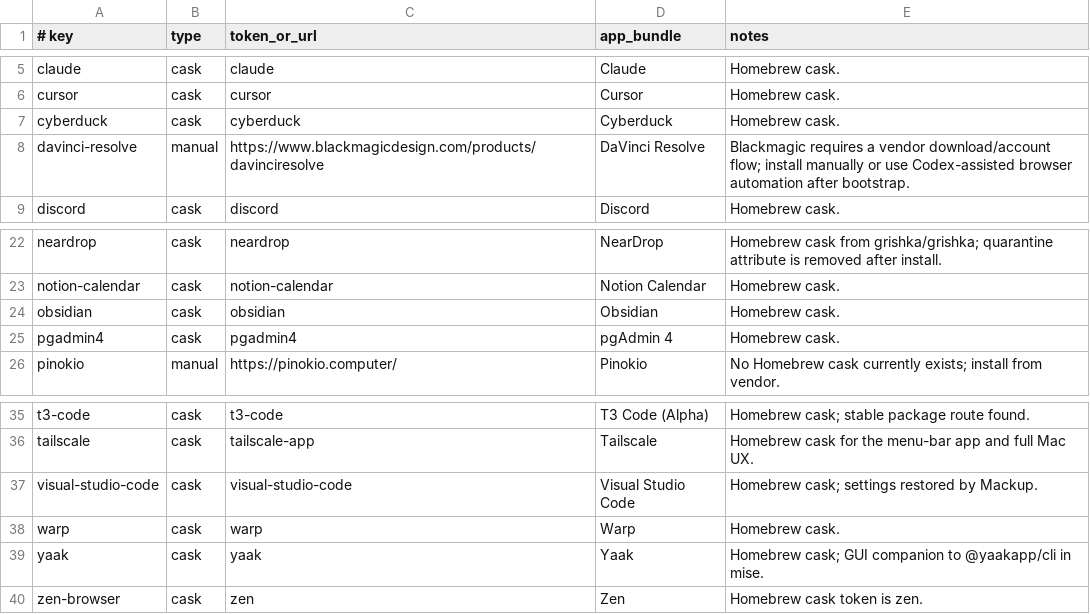
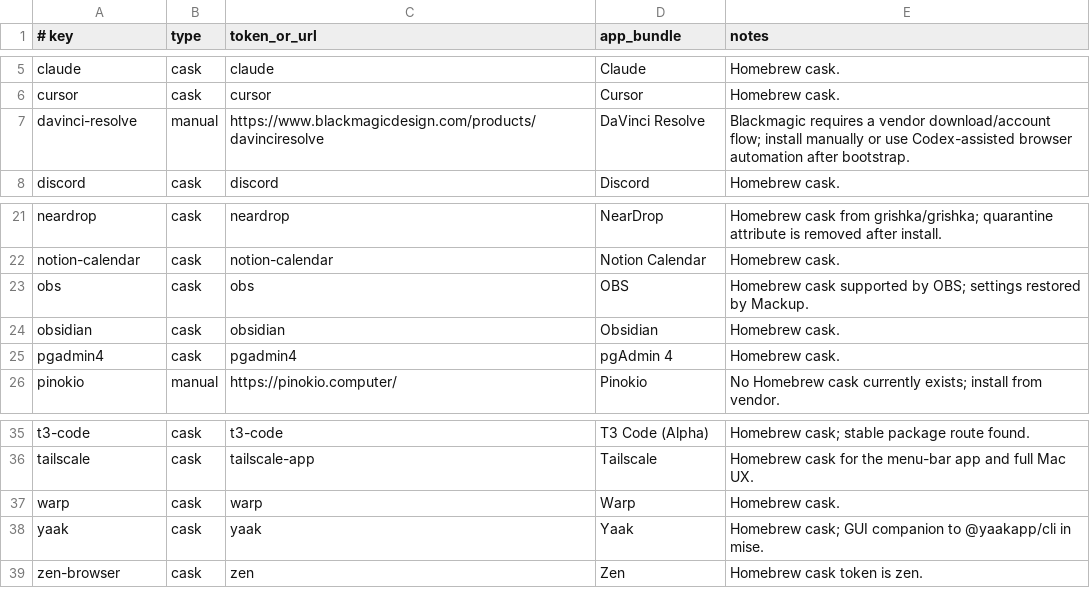
Before and after one commit to gabimoncha/dotfiles, a TSV file: apps/manifest.tsv, drawn as a sheet; only a part is shown, gaps mark what is left out.

Commit message:
Clean up Mackup apps and add cloud backup and OBS setup guidance

```diff
--- a/apps/manifest.tsv
+++ b/apps/manifest.tsv
@@ -6,3 +6,2 @@ claude	cask	claude	Claude	Homebrew cask.
 cursor	cask	cursor	Cursor	Homebrew cask.
-cyberduck	cask	cyberduck	Cyberduck	Homebrew cask.
 davinci-resolve	manual	https://www.blackmagicdesign.com/products/davinciresolve	DaVinci Resolve	Blackmagic requires a vendor download/account flow; install manually or use Codex-assisted browser automation after bootstrap.
@@ -23,2 +22,3 @@ neardrop	cask	neardrop	NearDrop	Homebrew cask from grishka/grishka; quarantine a
 notion-calendar	cask	notion-calendar	Notion Calendar	Homebrew cask.
+obs	cask	obs	OBS	Homebrew cask supported by OBS; settings restored by Mackup.
 obsidian	cask	obsidian	Obsidian	Homebrew cask.
@@ -36,3 +36,2 @@ t3-code	cask	t3-code	T3 Code (Alpha)	Homebrew cask; stable package route found.
 tailscale	cask	tailscale-app	Tailscale	Homebrew cask for the menu-bar app and full Mac UX.
-visual-studio-code	cask	visual-studio-code	Visual Studio Code	Homebrew cask; settings restored by Mackup.
 warp	cask	warp	Warp	Homebrew cask.
```
Also changed, not shown: 12 other files.
